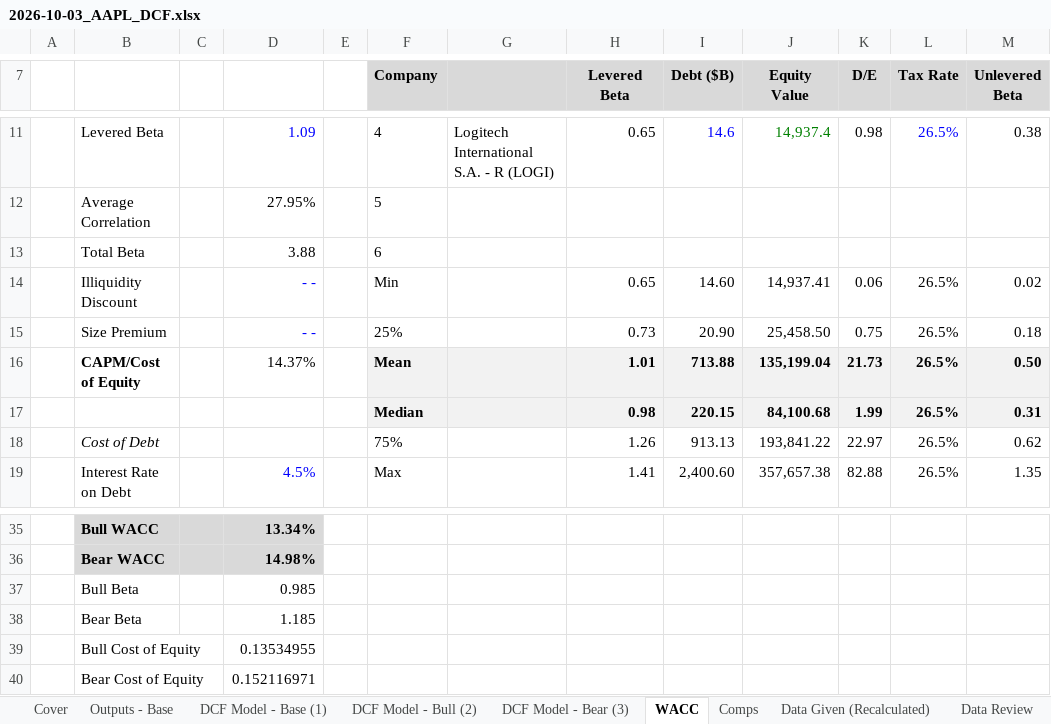
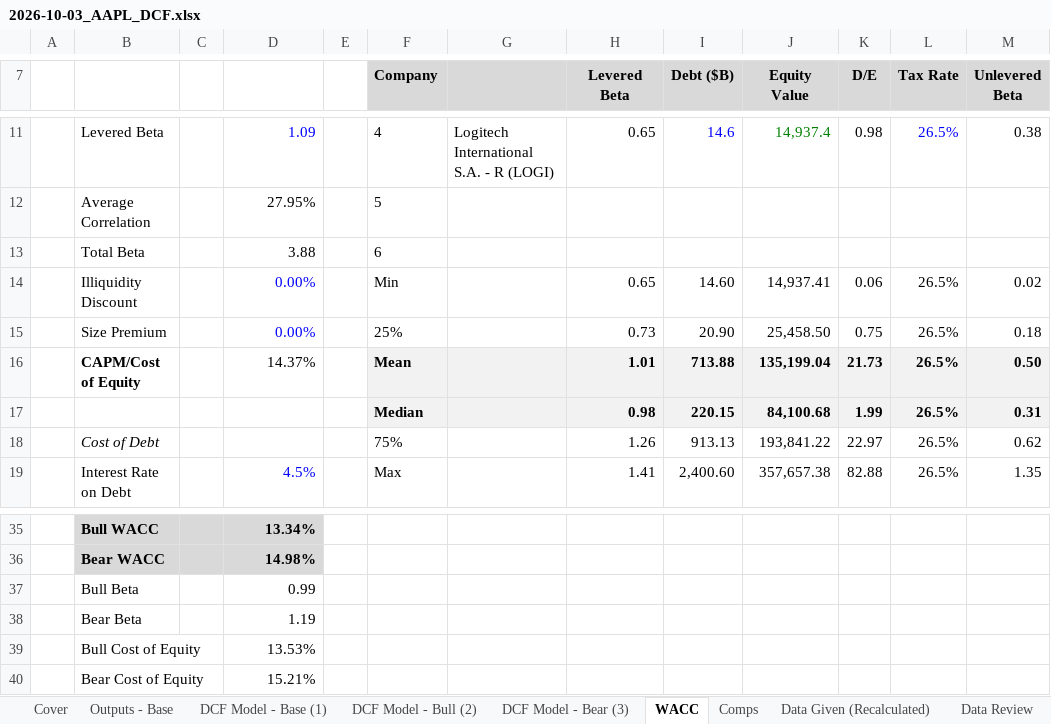
Before and after one commit to ryanrodrigues25200525-svg/DCF-CLI, an Excel workbook: excel model/2026-10-03_AAPL_DCF.xlsx, sheet WACC, drawn as a sheet; only a part is shown, gaps mark what is left out; values as stored, in another font and other column widths than the file's, no borders; the diff names each change by its address in the sheet, - before the commit and + after, or states it on an @@ line.

Commit message:
fix: professional workbook formatting across all models
Sensitivity grids/stats render whole currency; WACC betas 0.00 and
costs of equity as percent; zero premiums explicit 0.00%; cash-flow
detail whole units; Data Review mirrors two decimals; F12 matches
input styling on all scenario sheets; cell comments stripped at the
single export choke point (recalc already dropped them from gated
builds). Guard script enforces 0 violations (306 before). Rebuilt
AAPL/AGNC/XOM/BLK/PFE examples through the gate.

```diff
--- a/excel model/2026-10-03_AAPL_DCF.xlsx (sheet WACC)
+++ b/excel model/2026-10-03_AAPL_DCF.xlsx (sheet WACC)
-D14:D15: - -
+D14:D15: 0.00%
-D37: 0.985
+D37: 0.99
-D38: 1.185
+D38: 1.19
-D39: 0.13534955
+D39: 13.53%
-D40: 0.152116971
+D40: 15.21%
```
Also changed, not shown: sheet Data Given (Recalculated), sheet DCF Model - Base (1), sheet DCF Model - Bear (3), sheet DCF Model - Bull (2), excel model/2026-10-03_AGNC_DCF.xlsx, excel model/2026-10-03_BLK_DCF.xlsx, 12 other files.
